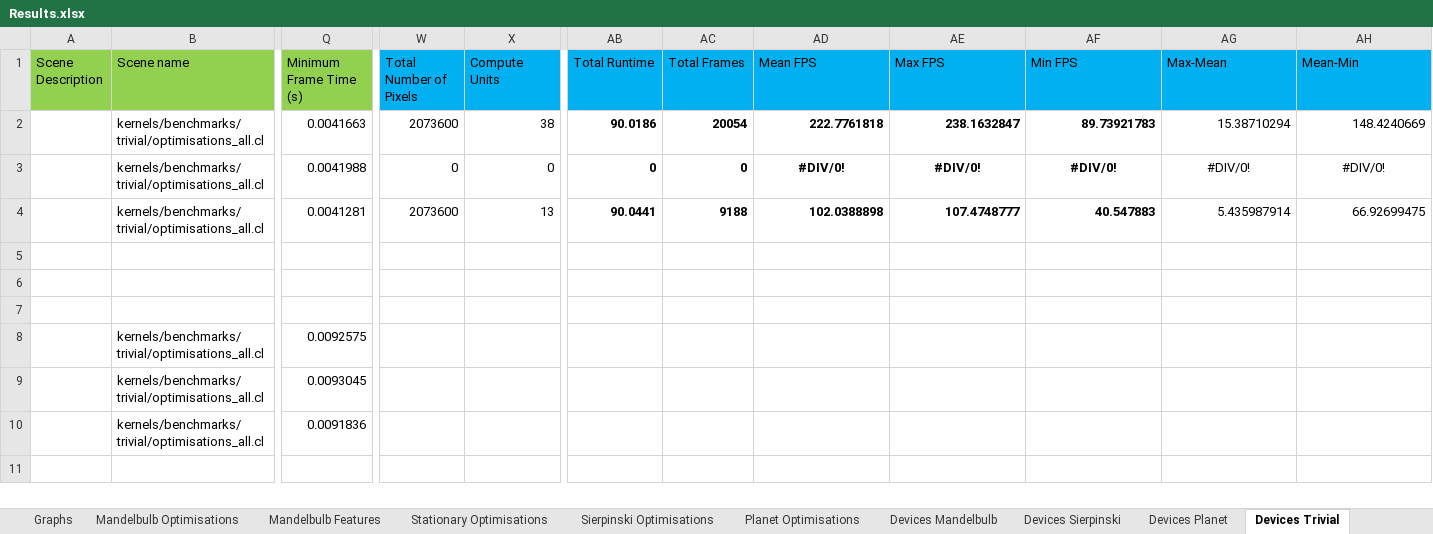
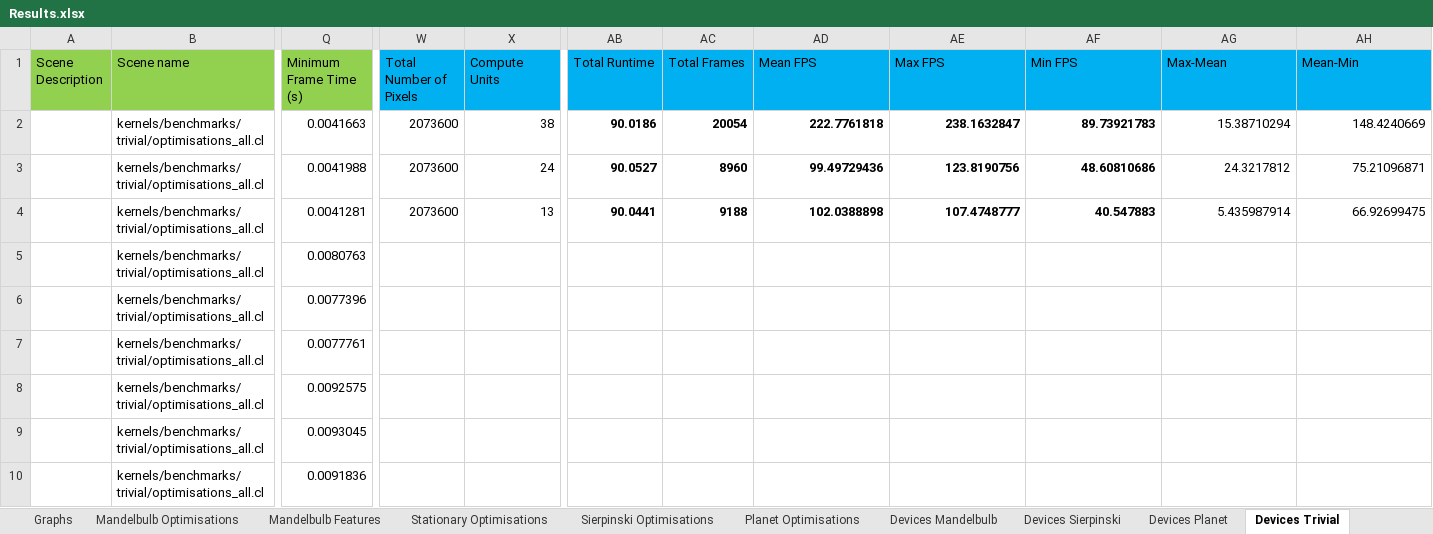
Before and after one commit to SolomonBaarda/fractal-geometry-renderer, an Excel workbook: Deliverable 2/Results.xlsx, sheet Devices Trivial, drawn as a sheet; only a part is shown, gaps mark what is left out; values as stored, in another font and other column widths than the file's, no borders; rows hold the shown columns only; the diff names each change by its address in the sheet, - before the commit and + after, or states it on an @@ line.

```diff
--- a/Deliverable 2/Results.xlsx (sheet Devices Trivial)
+++ b/Deliverable 2/Results.xlsx (sheet Devices Trivial)
-W3 (Total Number of Pixels): 0
+W3 (Total Number of Pixels): 2073600
-X3 (Compute Units): 0
+X3 (Compute Units): 24
-AB3 (Total Runtime): 0
+AB3 (Total Runtime): 90.0527
-AC3 (Total Frames): 0
+AC3 (Total Frames): 8960
-AD3 (Mean FPS): #DIV/0!
+AD3 (Mean FPS): 99.49729436
-AD3:AH3 alignment: center
+AD3:AH3 alignment: right
-AE3 (Max FPS): #DIV/0!
+AE3 (Max FPS): 123.8190756
-AF3 (Min FPS): #DIV/0!
+AF3 (Min FPS): 48.60810686
-AG3 (Max-Mean): #DIV/0!
+AG3 (Max-Mean): 24.3217812
-AH3 (Mean-Min): #DIV/0!
+AH3 (Mean-Min): 75.21096871
-row 5: (empty)
+row 5:  | kernels/benchmarks/trivial/optimisations_all.cl | 0.0080763
-row 6: (empty)
+row 6:  | kernels/benchmarks/trivial/optimisations_all.cl | 0.0077396
-row 7: (empty)
+row 7:  | kernels/benchmarks/trivial/optimisations_all.cl | 0.0077761
```
Also changed, not shown: sheet Resolutions Mandelbulb, sheet Resolutions Sierpinski, sheet Resolutions Trivial, sheet Resolutions Planet, sheet Devices Planet, sheet Devices Sierpinski, 2 more sheets, other sheet tabs, charts or pictures, 6 other files.
